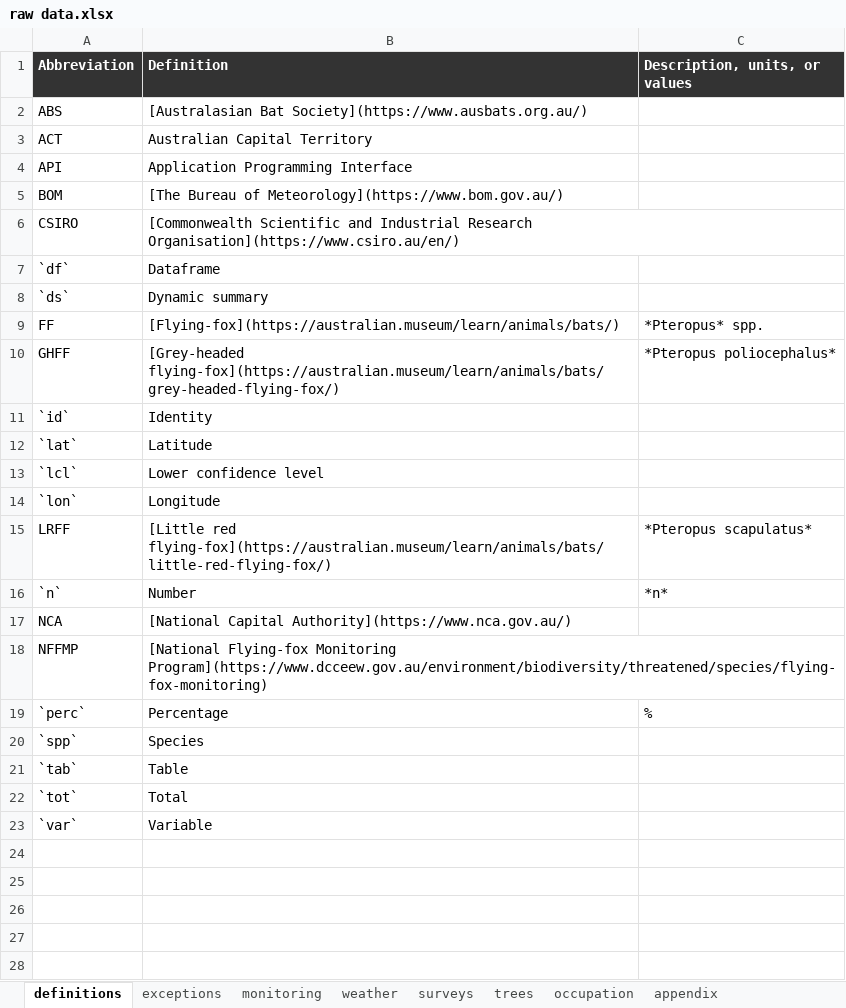
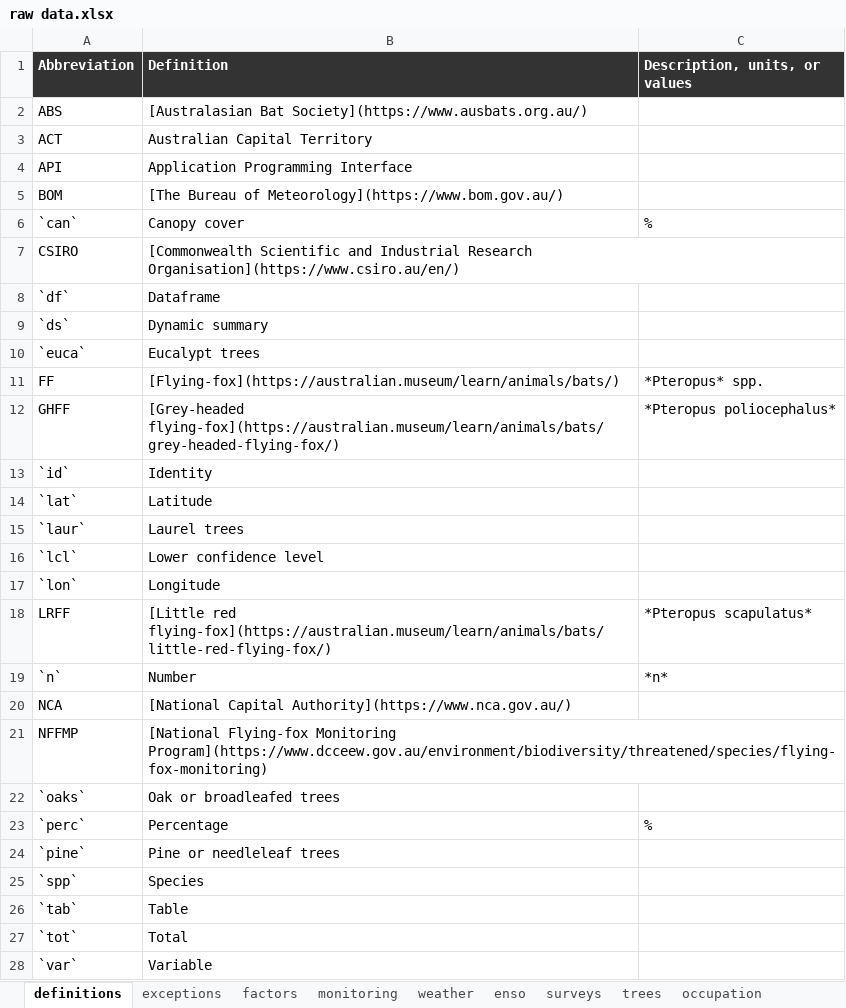
Before and after one commit to ecologibel/commonwealth-park-flying-fox-monitoring, an Excel workbook: input/raw data.xlsx, sheet definitions, drawn as a sheet; values as stored, in another font and other column widths than the file's, no borders; the diff names each change by its address in the sheet, - before the commit and + after, or states it on an @@ line.

Commit message:
Plotted ENSO and canopy cover, and updated setup and .gitignore

```diff
--- a/input/raw data.xlsx (sheet definitions)
+++ b/input/raw data.xlsx (sheet definitions)
+sheet tab: factors
+sheet tab: enso
+row 6: `can` | Canopy cover | %
+row 10: `euca` | Eucalypt trees
+row 15: `laur` | Laurel trees
+row 22: `oaks` | Oak or broadleafed trees
+row 24: `pine` | Pine or needleleaf trees
```
Also changed, not shown: sheet surveys, output/processed data.xlsx, 19 other files.
